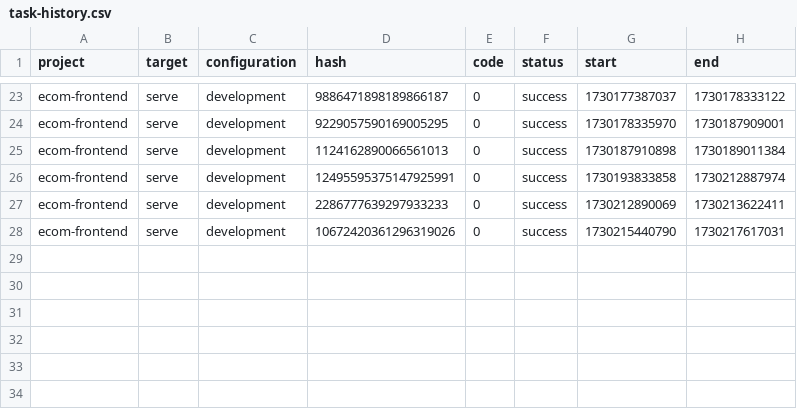
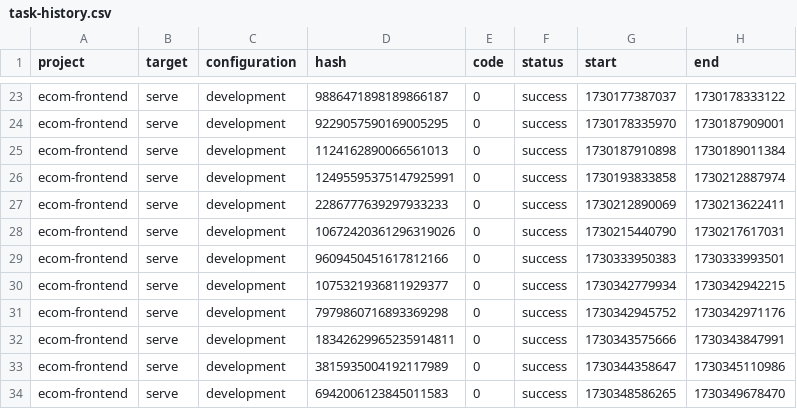
Before and after one commit to TuanThanh0611/E-commerce, a CSV file: .nx/workspace-data/task-history.csv, drawn as a sheet; only a part is shown, gaps mark what is left out; the diff names each change by its address in the sheet, - before the commit and + after, or states it on an @@ line.

```diff
--- a/.nx/workspace-data/task-history.csv
+++ b/.nx/workspace-data/task-history.csv
+row 29: ecom-frontend | serve | development | 9609450451617812166 | 0 | success | 1730333950383 | 1730333993501
+row 30: ecom-frontend | serve | development | 1075321936811929377 | 0 | success | 1730342779934 | 1730342942215
+row 31: ecom-frontend | serve | development | 7979860716893369298 | 0 | success | 1730342945752 | 1730342971176
+row 32: ecom-frontend | serve | development | 18342629965235914811 | 0 | success | 1730343575666 | 1730343847991
+row 33: ecom-frontend | serve | development | 3815935004192117989 | 0 | success | 1730344358647 | 1730345110986
+row 34: ecom-frontend | serve | development | 6942006123845011583 | 0 | success | 1730348586265 | 1730349678470
```
Also changed, not shown: 16 other files.
